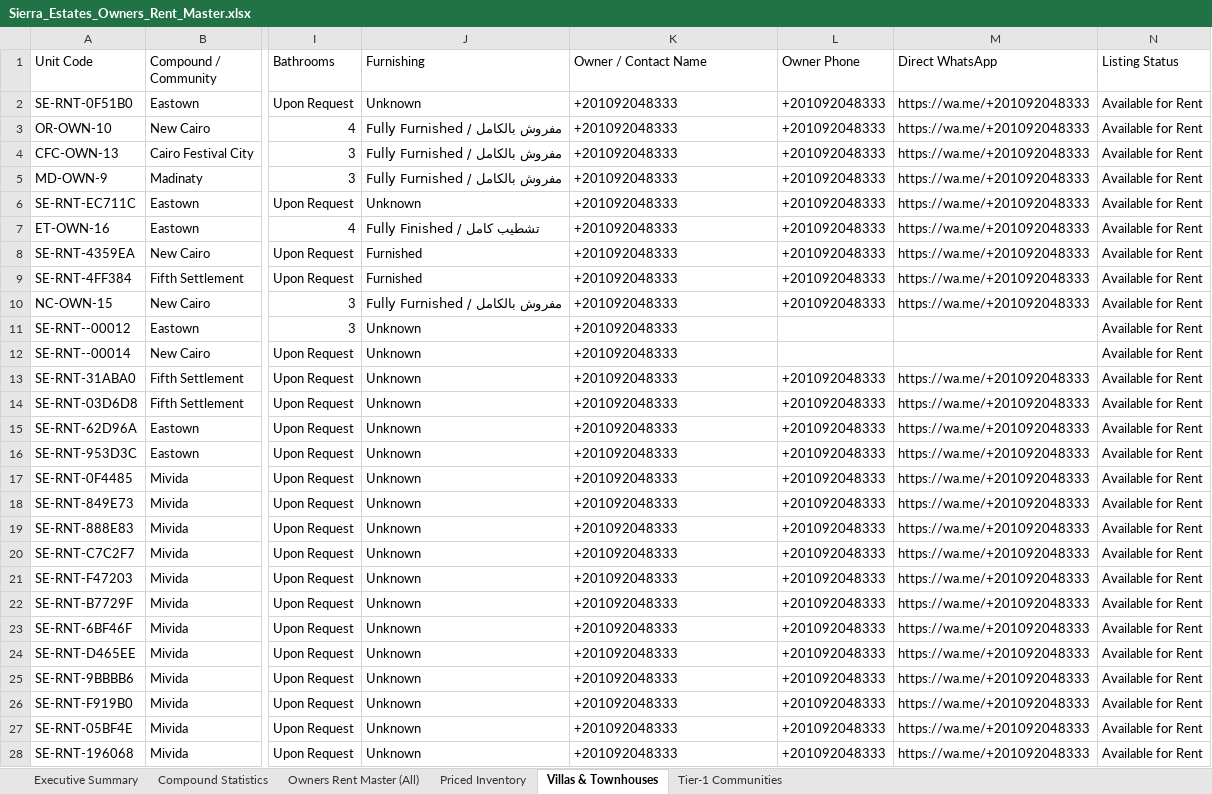
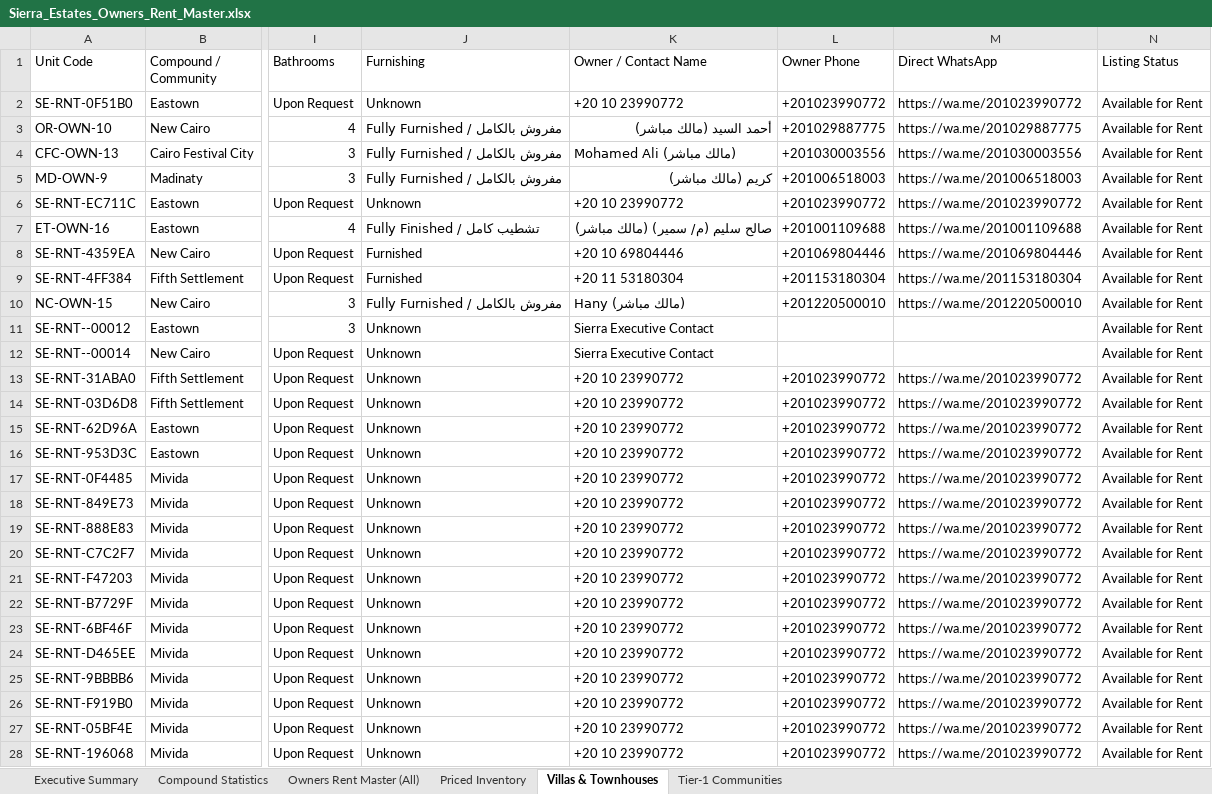
Before and after one commit to afawzy886619888866-cloud/Sierra-Estates, an Excel workbook: apps/sierra-estates-realty/public/downloads/Sierra_Estates_Owners_Rent_Master.xlsx, sheet Villas & Townhouses, drawn as a sheet; only a part is shown, gaps mark what is left out; values as stored, in another font and other column widths than the file's, no borders; the diff covers the shown part only; the diff names each change by its address in the sheet, - before the commit and + after, or states it on an @@ line.

Commit message:
feat: add owner rent master and inventory spreadsheets to public downloads

```diff
--- a/apps/sierra-estates-realty/public/downloads/Sierra_Estates_Owners_Rent_Master.xlsx (sheet Villas & Townhouses)
+++ b/apps/sierra-estates-realty/public/downloads/Sierra_Estates_Owners_Rent_Master.xlsx (sheet Villas & Townhouses)
-K2 (Owner / Contact Name): +201092048333
+K2 (Owner / Contact Name): +20 10 23990772
-L2 (Owner Phone): +201092048333
+L2 (Owner Phone): +201023990772
-M2 (Direct WhatsApp): https://wa.me/+201092048333
+M2 (Direct WhatsApp): https://wa.me/201023990772
-K3 (Owner / Contact Name): +201092048333
+K3 (Owner / Contact Name): أحمد السيد (مالك مباشر)
-L3 (Owner Phone): +201092048333
+L3 (Owner Phone): +201029887775
-M3 (Direct WhatsApp): https://wa.me/+201092048333
+M3 (Direct WhatsApp): https://wa.me/201029887775
-K4 (Owner / Contact Name): +201092048333
+K4 (Owner / Contact Name): Mohamed Ali (مالك مباشر)
-L4 (Owner Phone): +201092048333
+L4 (Owner Phone): +201030003556
-M4 (Direct WhatsApp): https://wa.me/+201092048333
+M4 (Direct WhatsApp): https://wa.me/201030003556
-K5 (Owner / Contact Name): +201092048333
+K5 (Owner / Contact Name): كريم (مالك مباشر)
-L5 (Owner Phone): +201092048333
+L5 (Owner Phone): +201006518003
-M5 (Direct WhatsApp): https://wa.me/+201092048333
+M5 (Direct WhatsApp): https://wa.me/201006518003
-K6 (Owner / Contact Name): +201092048333
+K6 (Owner / Contact Name): +20 10 23990772
-L6 (Owner Phone): +201092048333
+L6 (Owner Phone): +201023990772
-M6 (Direct WhatsApp): https://wa.me/+201092048333
+M6 (Direct WhatsApp): https://wa.me/201023990772
-K7 (Owner / Contact Name): +201092048333
+K7 (Owner / Contact Name): صالح سليم (م/ سمير) (مالك مباشر)
-L7 (Owner Phone): +201092048333
+L7 (Owner Phone): +201001109688
-M7 (Direct WhatsApp): https://wa.me/+201092048333
+M7 (Direct WhatsApp): https://wa.me/201001109688
-K8 (Owner / Contact Name): +201092048333
+K8 (Owner / Contact Name): +20 10 69804446
-L8 (Owner Phone): +201092048333
+L8 (Owner Phone): +201069804446
-M8 (Direct WhatsApp): https://wa.me/+201092048333
+M8 (Direct WhatsApp): https://wa.me/201069804446
-K9 (Owner / Contact Name): +201092048333
+K9 (Owner / Contact Name): +20 11 53180304
-L9 (Owner Phone): +201092048333
+L9 (Owner Phone): +201153180304
-M9 (Direct WhatsApp): https://wa.me/+201092048333
+M9 (Direct WhatsApp): https://wa.me/201153180304
-K10 (Owner / Contact Name): +201092048333
+K10 (Owner / Contact Name): Hany (مالك مباشر)
-L10 (Owner Phone): +201092048333
+L10 (Owner Phone): +201220500010
-M10 (Direct WhatsApp): https://wa.me/+201092048333
+M10 (Direct WhatsApp): https://wa.me/201220500010
-K11:K12 (Owner / Contact Name): +201092048333
+K11:K12 (Owner / Contact Name): Sierra Executive Contact
-K13:K28 (Owner / Contact Name): +201092048333
+K13:K28 (Owner / Contact Name): +20 10 23990772
-L13:L28 (Owner Phone): +201092048333
+L13:L28 (Owner Phone): +201023990772
-M13:M28 (Direct WhatsApp): https://wa.me/+201092048333
+M13:M28 (Direct WhatsApp): https://wa.me/201023990772
```
Also changed, not shown: 9 edited cells elsewhere in this sheet, sheet Owners Rent Master (All), sheet Tier-1 Communities, sheet Priced Inventory, 1 other file.
